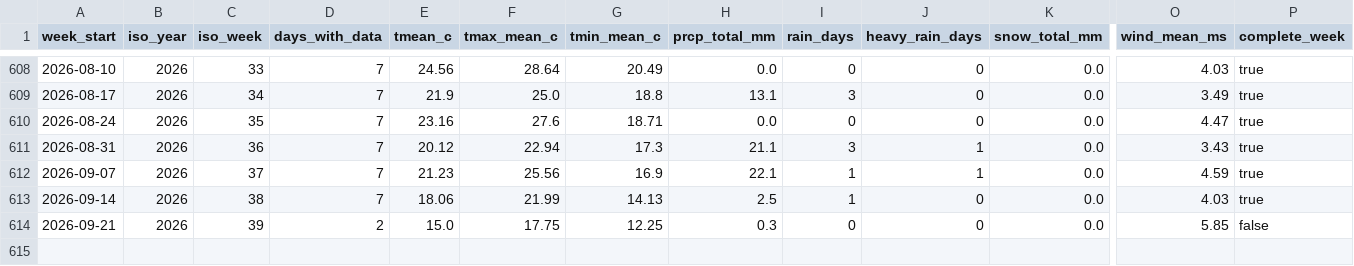
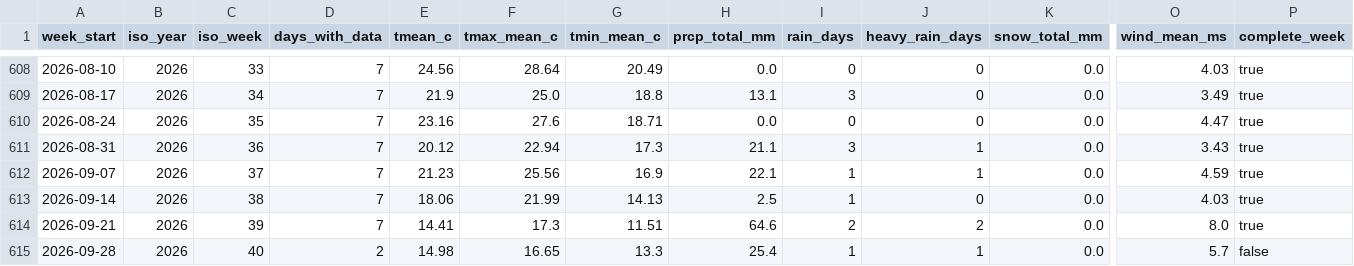
Before and after one commit to AS-XS/Boston-breathes, a CSV file: data/processed/weather_weekly.csv, drawn as a sheet; only a part is shown, gaps mark what is left out; rows hold the shown columns only; the diff names each change by its address in the sheet, - before the commit and + after, or states it on an @@ line.

```diff
--- a/data/processed/weather_weekly.csv
+++ b/data/processed/weather_weekly.csv
-D614 (days_with_data): 2
+D614 (days_with_data): 7
-E614 (tmean_c): 15.0
+E614 (tmean_c): 14.41
-F614 (tmax_mean_c): 17.75
+F614 (tmax_mean_c): 17.3
-G614 (tmin_mean_c): 12.25
+G614 (tmin_mean_c): 11.51
-H614 (prcp_total_mm): 0.3
+H614 (prcp_total_mm): 64.6
-I614 (rain_days): 0
+I614 (rain_days): 2
-J614 (heavy_rain_days): 0
+J614 (heavy_rain_days): 2
-O614 (wind_mean_ms): 5.85
+O614 (wind_mean_ms): 8.0
-P614 (complete_week): false
+P614 (complete_week): true
+row 615: 2026-09-28 | 2026 | 40 | 2 | 14.98 | 16.65 | 13.3 | 25.4 | 1 | 1 | 0.0 | 5.7 | false
```
Also changed, not shown: data/processed/academic_weekly.csv, data/processed/student_presence_weekly.csv, 5 other files.
